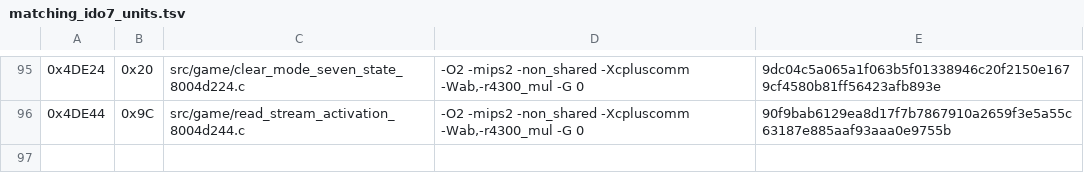
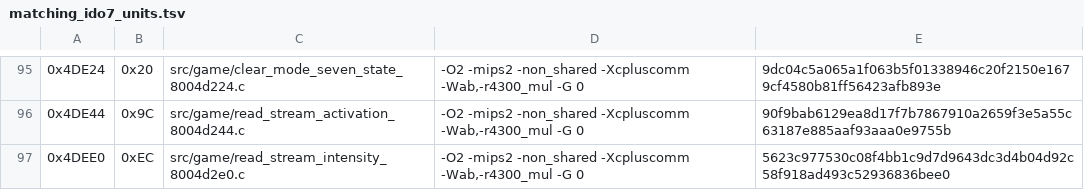
Before and after one commit to TheGh0stShip/Nagano-Winter-Olympics-98-N64, a TSV file: config/us/matching_ido7_units.tsv, drawn as a sheet; only a part is shown, gaps mark what is left out.

Commit message:
Match stream intensity reader

```diff
--- a/config/us/matching_ido7_units.tsv
+++ b/config/us/matching_ido7_units.tsv
@@ -96 +96,2 @@
 0x4DE44	0x9C	src/game/read_stream_activation_8004d244.c	-O2 -mips2 -non_shared -Xcpluscomm -Wab,-r4300_mul -G 0	90f9bab6129ea8d17f7b7867910a2659f3e5a55c63187e885aaf93aaa0e9755b
+0x4DEE0	0xEC	src/game/read_stream_intensity_8004d2e0.c	-O2 -mips2 -non_shared -Xcpluscomm -Wab,-r4300_mul -G 0	5623c977530c08f4bb1c9d7d9643dc3d4b04d92c58f918ad493c52936836bee0
```
Also changed, not shown: 5 other files.
